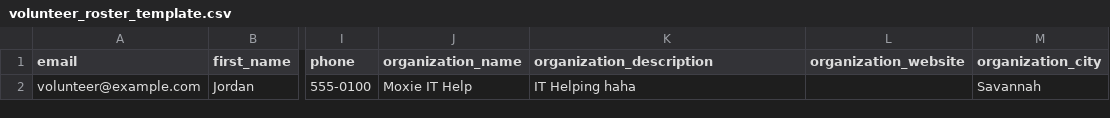
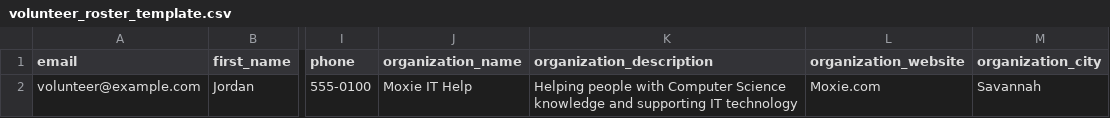
Before and after one commit to Gargimad/Moxie, a CSV file: volunteer_roster_template.csv, drawn as a sheet; only a part is shown, gaps mark what is left out; the diff names each change by its address in the sheet, - before the commit and + after, or states it on an @@ line.

```diff
--- a/volunteer_roster_template.csv
+++ b/volunteer_roster_template.csv
-K2 (organization_description): IT Helping haha
+K2 (organization_description): Helping people with Computer Science knowledge and supporting IT technology
-L2 (organization_website): (empty)
+L2 (organization_website): Moxie.com
```
Also changed, not shown: 55 other files.
